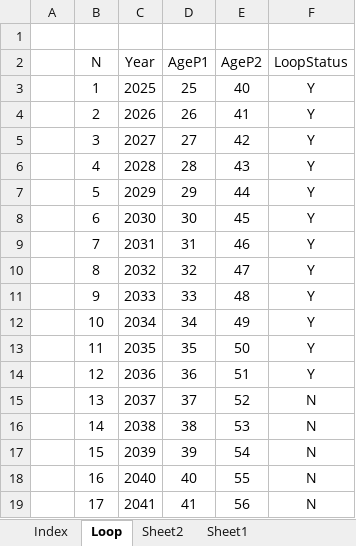
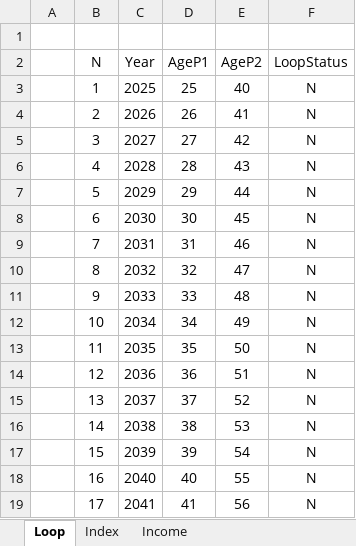
Before and after one commit to tbearlarsen/AEF_thesis_GBI, an Excel workbook: GBI Optimisation/Data/Master.xlsx, sheet Loop, drawn as a sheet; only a part is shown; values as stored, in another font and other column widths than the file's, no borders; table styles not drawn; the diff names each change by its address in the sheet, - before the commit and + after, or states it on an @@ line.

```diff
--- a/GBI Optimisation/Data/Master.xlsx (sheet Loop)
+++ b/GBI Optimisation/Data/Master.xlsx (sheet Loop)
-sheet tab: Sheet2
-sheet tab: Sheet1
@@ sheet tab order changed: Loop | Index | Income @@
-F3:F14 (LoopStatus): Y
+F3:F14 (LoopStatus): N
```
Also changed, not shown: sheet Goals, sheet Job Hopping, sheet Returns, other sheet tabs, 14 other files.
